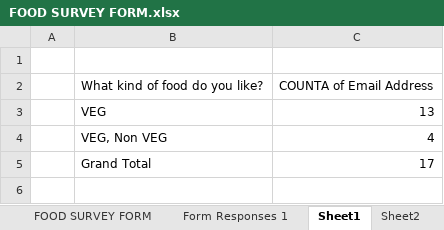
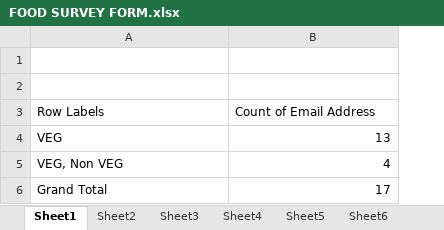
Before and after one commit to ANAMIKA-HARMA/Batch-51-Project-, an Excel workbook: FOOD SURVEY FORM.xlsx, sheet Sheet1, drawn as a sheet; values as stored, in another font and other column widths than the file's, no borders; charts and pictures not drawn; removed rows and columns are numbered as before the commit, all else as after; the diff names each change by its address in the sheet, - before the commit and + after, or states it on an @@ line.

```diff
--- a/FOOD SURVEY FORM.xlsx (sheet Sheet1)
+++ b/FOOD SURVEY FORM.xlsx (sheet Sheet1)
-sheet tab: FOOD SURVEY FORM
-column A, empty
-row 2:  | What kind of food do you like? | COUNTA of Email Address
+row 2: (empty)
+row 3: Row Labels | Count of Email Address
```
Also changed, not shown: sheet Sheet4, sheet Sheet8, sheet Sheet10, sheet Sheet2, sheet Sheet3, sheet Sheet5, 3 more sheets, other sheet tabs, charts or pictures.
